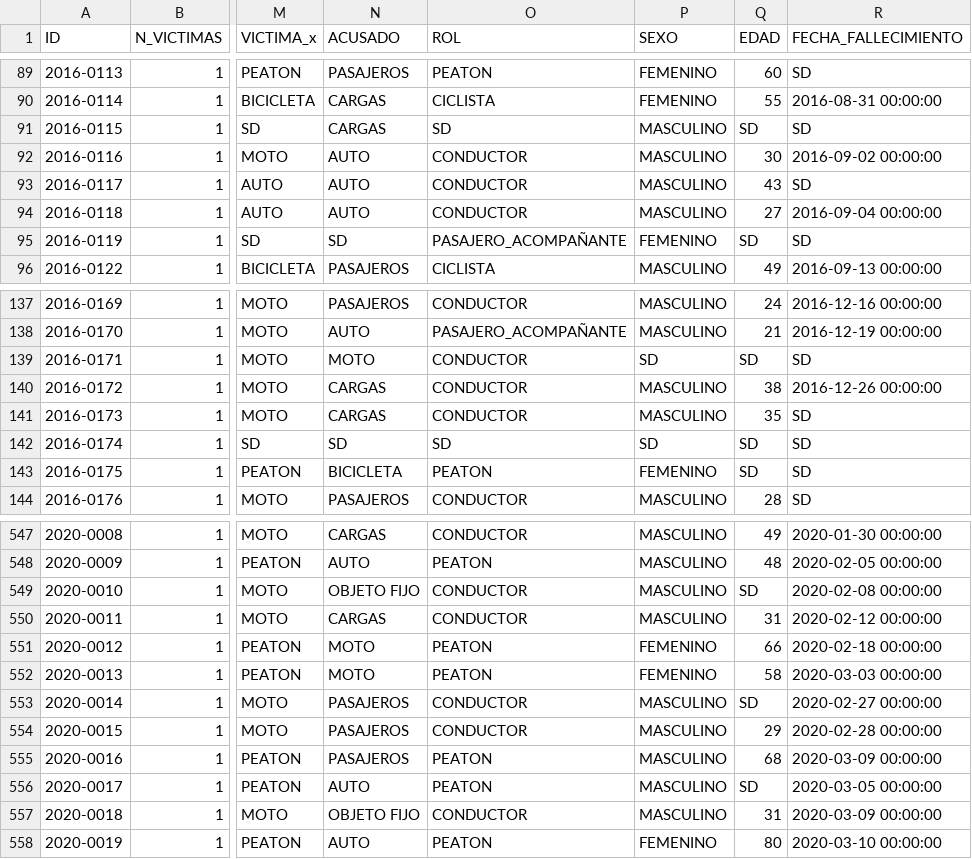
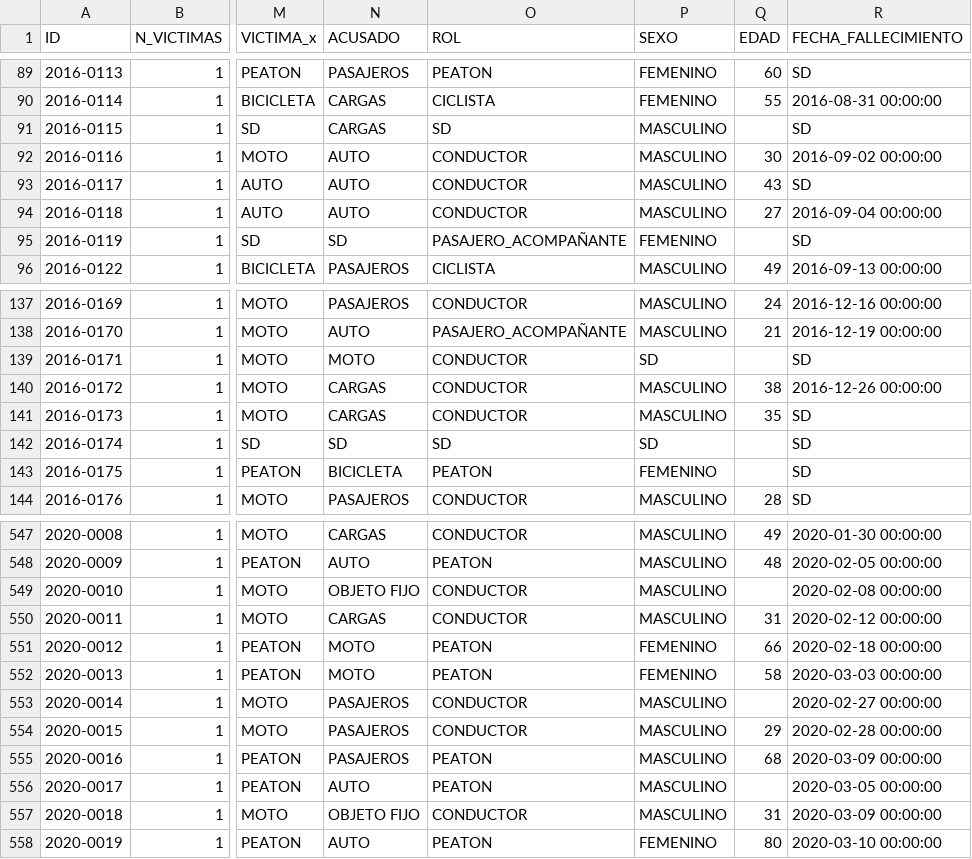
Before and after one commit to marygaby147/PI02DA, a CSV file: DataSetFinal.csv, drawn as a sheet; only a part is shown, gaps mark what is left out; the diff covers the shown part only; the diff names each change by its address in the sheet, - before the commit and + after, or states it on an @@ line.

```diff
--- a/DataSetFinal.csv
+++ b/DataSetFinal.csv
-Q91 (EDAD): SD
+Q91 (EDAD): (empty)
-Q95 (EDAD): SD
+Q95 (EDAD): (empty)
-Q139 (EDAD): SD
+Q139 (EDAD): (empty)
-Q142:Q143 (EDAD): SD
+Q142:Q143 (EDAD): (empty)
-Q549 (EDAD): SD
+Q549 (EDAD): (empty)
-Q553 (EDAD): SD
+Q553 (EDAD): (empty)
-Q556 (EDAD): SD
+Q556 (EDAD): (empty)
```
Also changed, not shown: 44 edited cells elsewhere in this file, 9 other files.
